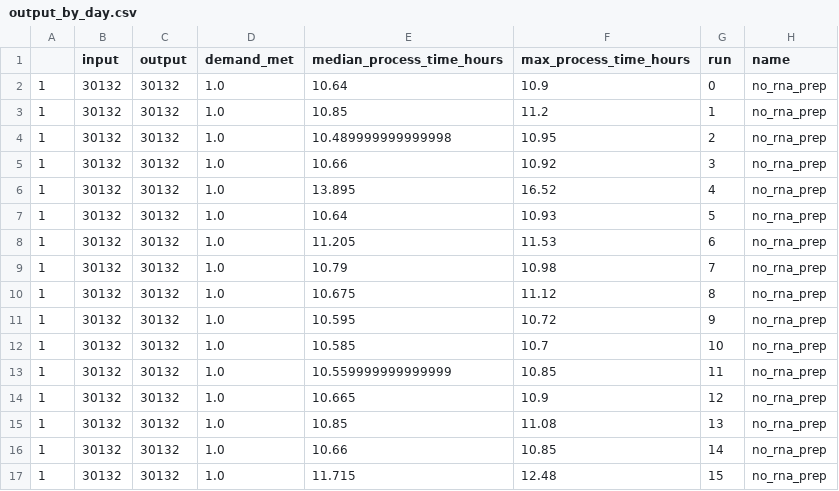
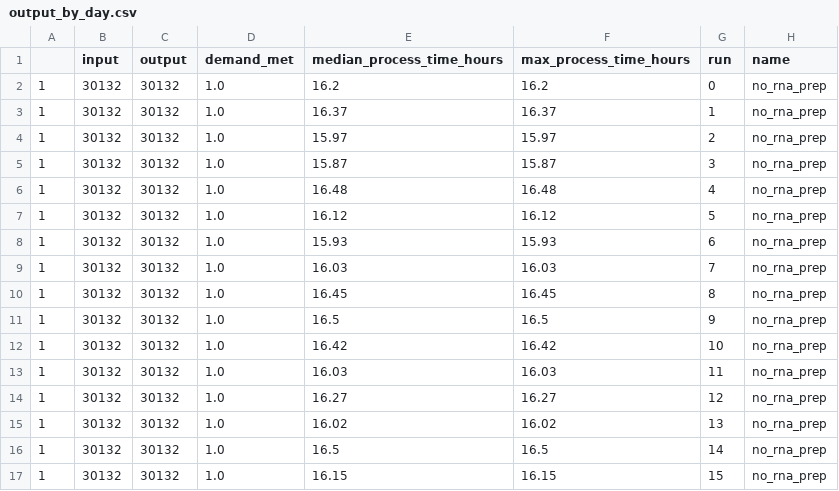
Before and after one commit to MichaelAllen1966/2004_covid_testing_lab_simulation, a CSV file: output/output_by_day.csv, drawn as a sheet; only a part is shown; the diff covers the shown part only.

```diff
--- a/output/output_by_day.csv
+++ b/output/output_by_day.csv
@@ -1,17 +1,17 @@
 ,input,output,demand_met,median_process_time_hours,max_process_time_hours,run,name
-1,30132,30132,1.0,10.64,10.9,0,no_rna_prep
-1,30132,30132,1.0,10.85,11.2,1,no_rna_prep
-1,30132,30132,1.0,10.489999999999998,10.95,2,no_rna_prep
-1,30132,30132,1.0,10.66,10.92,3,no_rna_prep
-1,30132,30132,1.0,13.895,16.52,4,no_rna_prep
-1,30132,30132,1.0,10.64,10.93,5,no_rna_prep
-1,30132,30132,1.0,11.205,11.53,6,no_rna_prep
-1,30132,30132,1.0,10.79,10.98,7,no_rna_prep
-1,30132,30132,1.0,10.675,11.12,8,no_rna_prep
-1,30132,30132,1.0,10.595,10.72,9,no_rna_prep
-1,30132,30132,1.0,10.585,10.7,10,no_rna_prep
-1,30132,30132,1.0,10.559999999999999,10.85,11,no_rna_prep
-1,30132,30132,1.0,10.665,10.9,12,no_rna_prep
-1,30132,30132,1.0,10.85,11.08,13,no_rna_prep
-1,30132,30132,1.0,10.66,10.85,14,no_rna_prep
-1,30132,30132,1.0,11.715,12.48,15,no_rna_prep
+1,30132,30132,1.0,16.2,16.2,0,no_rna_prep
+1,30132,30132,1.0,16.37,16.37,1,no_rna_prep
+1,30132,30132,1.0,15.97,15.97,2,no_rna_prep
+1,30132,30132,1.0,15.87,15.87,3,no_rna_prep
+1,30132,30132,1.0,16.48,16.48,4,no_rna_prep
+1,30132,30132,1.0,16.12,16.12,5,no_rna_prep
+1,30132,30132,1.0,15.93,15.93,6,no_rna_prep
+1,30132,30132,1.0,16.03,16.03,7,no_rna_prep
+1,30132,30132,1.0,16.45,16.45,8,no_rna_prep
+1,30132,30132,1.0,16.5,16.5,9,no_rna_prep
+1,30132,30132,1.0,16.42,16.42,10,no_rna_prep
+1,30132,30132,1.0,16.03,16.03,11,no_rna_prep
+1,30132,30132,1.0,16.27,16.27,12,no_rna_prep
+1,30132,30132,1.0,16.02,16.02,13,no_rna_prep
+1,30132,30132,1.0,16.5,16.5,14,no_rna_prep
+1,30132,30132,1.0,16.15,16.15,15,no_rna_prep
```
Also changed, not shown: 29 edited cells elsewhere in this file, output/max_queues.csv, output/output.csv, 11 other files.
